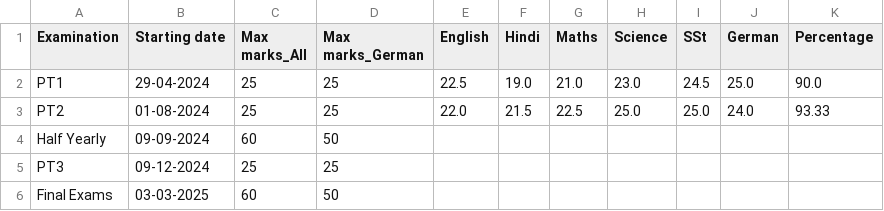
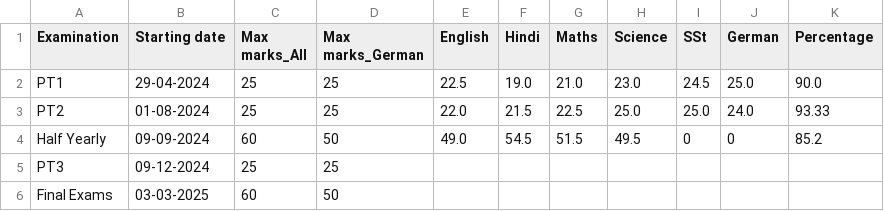
Before and after one commit to Abhyast-Dev/Aadya, a CSV file: Examdatesandmarks.csv, drawn as a sheet.

Commit message:
Update Examdatesandmarks.csv

```diff
--- a/Examdatesandmarks.csv
+++ b/Examdatesandmarks.csv
@@ -3,3 +3,3 @@ PT1,29-04-2024,25,25,22.5,19.0,21.0,23.0,24.5,25.0,90.0
 PT2,01-08-2024,25,25,22.0,21.5,22.5,25.0,25.0,24.0,93.33
-Half Yearly,09-09-2024,60,50,,,,,,,
+Half Yearly,09-09-2024,60,50,49.0,54.5,51.5,49.5,0,0,85.2
 PT3,09-12-2024,25,25,,,,,,,
```
